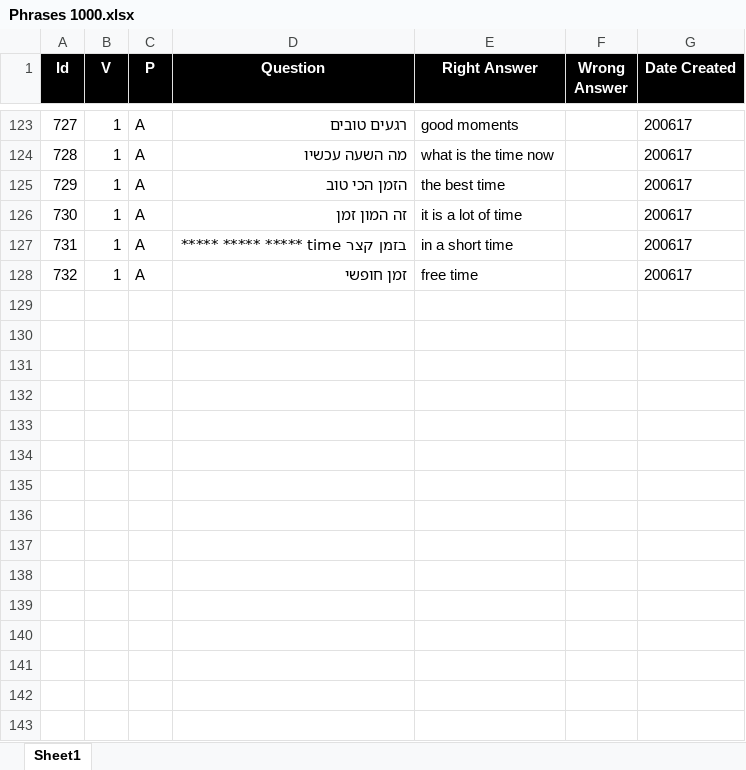
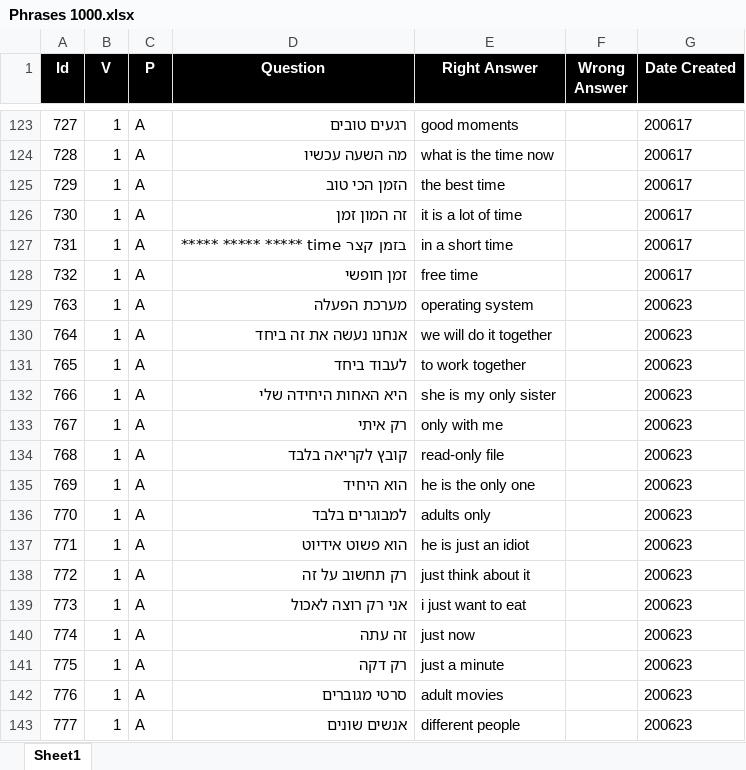
Before and after one commit to valdas1966/myq, an Excel workbook: Questions/English/Phrases 1000.xlsx, sheet Sheet1, drawn as a sheet; only a part is shown, gaps mark what is left out; values as stored, in another font and other column widths than the file's, no borders; conditional formats not drawn; the diff names each change by its address in the sheet, - before the commit and + after, or states it on an @@ line.

```diff
--- a/Questions/English/Phrases 1000.xlsx (sheet Sheet1)
+++ b/Questions/English/Phrases 1000.xlsx (sheet Sheet1)
+row 129: 763 | 1 | A | מערכת הפעלה | operating system |  | 200623
+row 130: 764 | 1 | A | אנחנו נעשה את זה ביחד | we will do it together |  | 200623
+row 131: 765 | 1 | A | לעבוד ביחד | to work together |  | 200623
+row 132: 766 | 1 | A | היא האחות היחידה שלי | she is my only sister |  | 200623
+row 133: 767 | 1 | A | רק איתי | only with me |  | 200623
+row 134: 768 | 1 | A | קובץ לקריאה בלבד | read-only file |  | 200623
+row 135: 769 | 1 | A | הוא היחיד | he is the only one |  | 200623
+row 136: 770 | 1 | A | למבוגרים בלבד | adults only |  | 200623
+row 137: 771 | 1 | A | הוא פשוט אידיוט | he is just an idiot |  | 200623
+row 138: 772 | 1 | A | רק תחשוב על זה | just think about it |  | 200623
+row 139: 773 | 1 | A | אני רק רוצה לאכול | i just want to eat |  | 200623
+row 140: 774 | 1 | A | זה עתה | just now |  | 200623
+row 141: 775 | 1 | A | רק דקה | just a minute |  | 200623
+row 142: 776 | 1 | A | סרטי מגוברים | adult movies |  | 200623
+row 143: 777 | 1 | A | אנשים שונים | different people |  | 200623
```
Also changed, not shown: Questions/English/Popular 1000.xlsx, Questions/Mathematics/Numbers/Square Number.xlsx, 46 other files.
